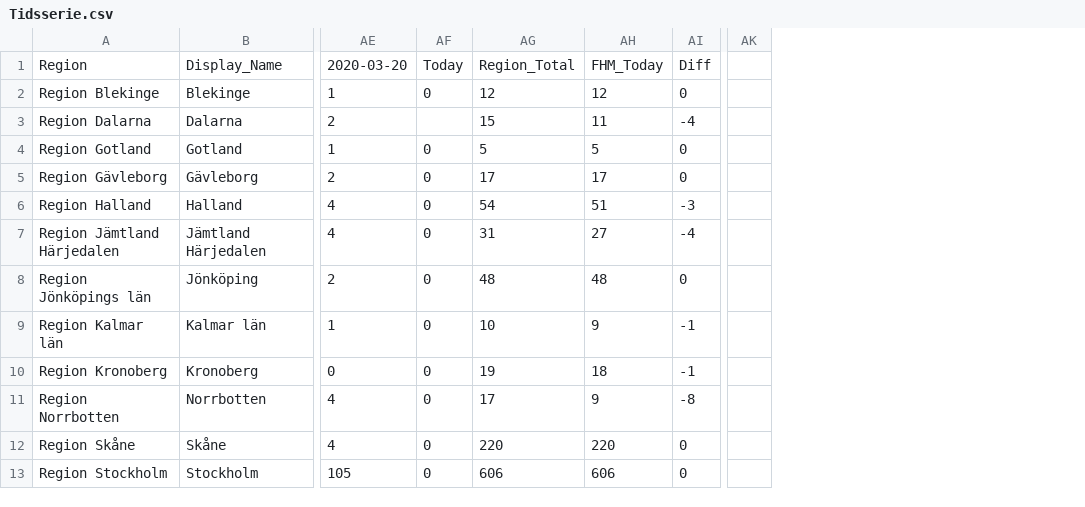
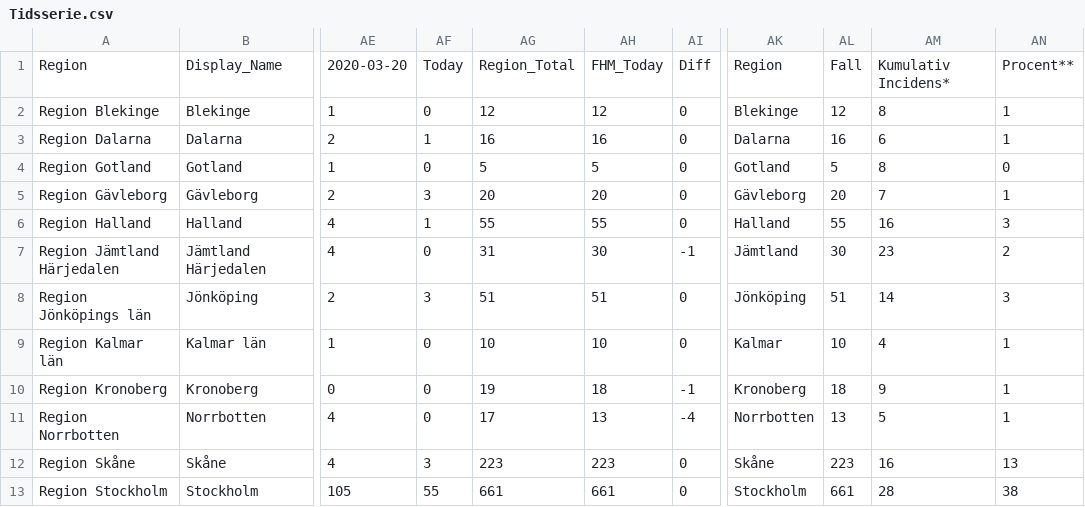
Before and after one commit to elinlutz/gatsby-map, a CSV file: src/data/Tidsserie.csv, drawn as a sheet; only a part is shown, gaps mark what is left out; removed rows and columns are numbered as before the commit, all else as after; the diff covers the shown part only; the diff names each change by its address in the sheet, - before the commit and + after, or states it on an @@ line.

```diff
--- a/src/data/Tidsserie.csv
+++ b/src/data/Tidsserie.csv
-column AK, empty
+column AK, rows 1-13: Region | Blekinge | Dalarna | Gotland | Gävleborg | Halland | Jämtland | Jönköping | Kalmar | Kronoberg | Norrbotten | Skåne | Stockholm
+column AL, rows 1-13: Fall | 12 | 16 | 5 | 20 | 55 | 30 | 51 | 10 | 18 | 13 | 223 | 661
+column AM, rows 1-13: Kumulativ Incidens* | 8 | 6 | 8 | 7 | 16 | 23 | 14 | 4 | 9 | 5 | 16 | 28
+column AN, rows 1-13: Procent** | 1 | 1 | 0 | 1 | 3 | 2 | 3 | 1 | 1 | 1 | 13 | 38
-AF3: (empty)
+AF3: 1
-AG3: 15
+AG3: 16
-AH3: 11
+AH3: 16
-AI3: -4
+AI3: 0
-AF5: 0
+AF5: 3
-AG5: 17
+AG5: 20
-AH5: 17
+AH5: 20
-AF6: 0
+AF6: 1
-AG6: 54
+AG6: 55
-AH6: 51
+AH6: 55
-AI6: -3
+AI6: 0
-AH7: 27
+AH7: 30
-AI7: -4
+AI7: -1
-AF8: 0
+AF8: 3
-AG8: 48
+AG8: 51
-AH8: 48
+AH8: 51
-AH9: 9
+AH9: 10
-AI9: -1
+AI9: 0
-AH11: 9
+AH11: 13
-AI11: -8
+AI11: -4
-AF12: 0
+AF12: 3
-AG12: 220
+AG12: 223
-AH12: 220
+AH12: 223
-AF13: 0
+AF13: 55
-AG13: 606
+AG13: 661
-AH13: 606
+AH13: 661
```
Also changed, not shown: 26 edited cells elsewhere in this file, 1 other file.
